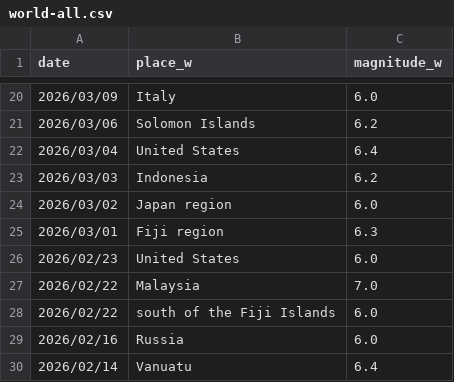
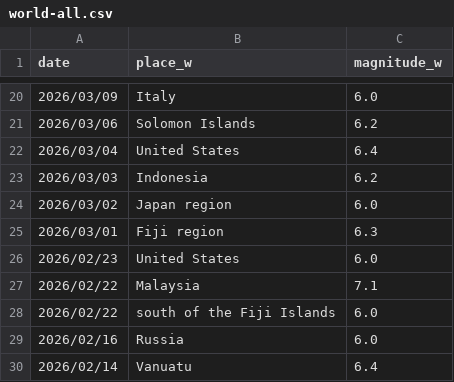
Before and after one commit to nom2025/tsi-prospective-test, a CSV file: 生データ/world-all.csv, drawn as a sheet; only a part is shown, gaps mark what is left out.

```diff
--- a/生データ/world-all.csv
+++ b/生データ/world-all.csv
@@ -26,3 +26,3 @@
 2026/02/23,United States,6.0
-2026/02/22,Malaysia,7.0
+2026/02/22,Malaysia,7.1
 2026/02/22,south of the Fiji Islands,6.0
```
Also changed, not shown: 2 other files.
